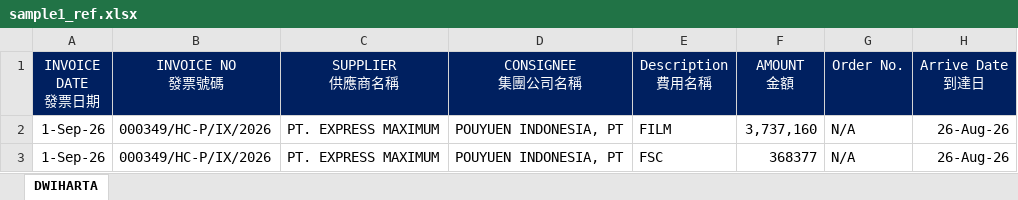
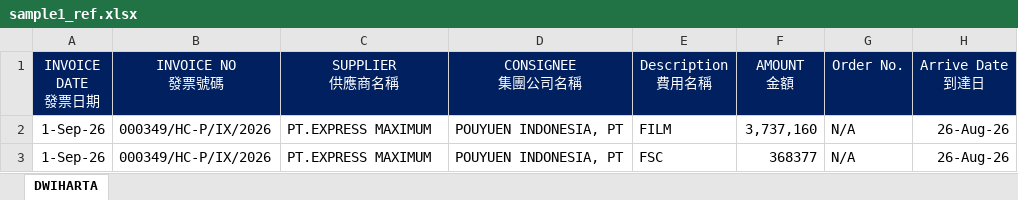
Before and after one commit to JeffreyHuhu/invoice_excel_mapping, an Excel workbook: test_samples/EXPRESS_MAXIMUM/sample1_ref.xlsx, sheet DWIHARTA, drawn as a sheet; only a part is shown; values as stored, in another font and other column widths than the file's, no borders; the diff names each change by its address in the sheet, - before the commit and + after, or states it on an @@ line.

```diff
--- a/test_samples/EXPRESS_MAXIMUM/sample1_ref.xlsx (sheet DWIHARTA)
+++ b/test_samples/EXPRESS_MAXIMUM/sample1_ref.xlsx (sheet DWIHARTA)
-C2:C3 (SUPPLIER 供應商名稱): PT. EXPRESS MAXIMUM
+C2:C3 (SUPPLIER 供應商名稱): PT.EXPRESS MAXIMUM
```
Also changed, not shown: test_samples/EXPRESS_MAXIMUM/sample2_ref.xlsx, test_samples/EXPRESS_MAXIMUM/sample3_ref.xlsx, 1 other file.
